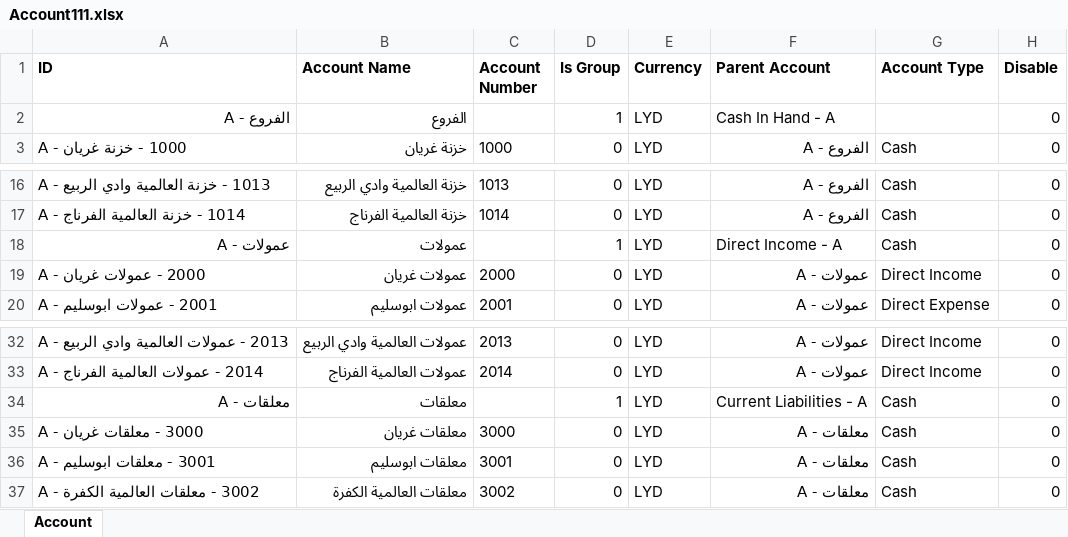
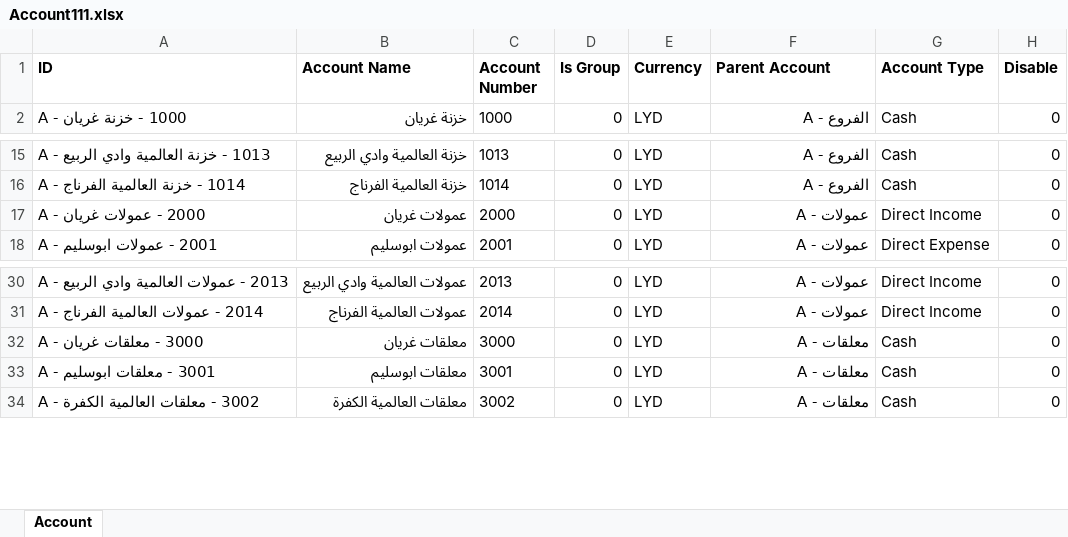
Before and after one commit to hichys/transfer, an Excel workbook: transfer/public/asset/xlsx/Account111.xlsx, sheet Account, drawn as a sheet; only a part is shown, gaps mark what is left out; values as stored, in another font and other column widths than the file's, no borders; the diff names each change by its address in the sheet, - before the commit and + after, or states it on an @@ line.

```diff
--- a/transfer/public/asset/xlsx/Account111.xlsx (sheet Account)
+++ b/transfer/public/asset/xlsx/Account111.xlsx (sheet Account)
-row 2: الفروع - A | الفروع |  | 1 | LYD | Cash In Hand - A |  | 0
-row 18: عمولات - A | عمولات |  | 1 | LYD | Direct Income - A | Cash | 0
-row 34: معلقات - A | معلقات |  | 1 | LYD | Current Liabilities - A | Cash | 0
```
Also changed, not shown: 2 other files.
